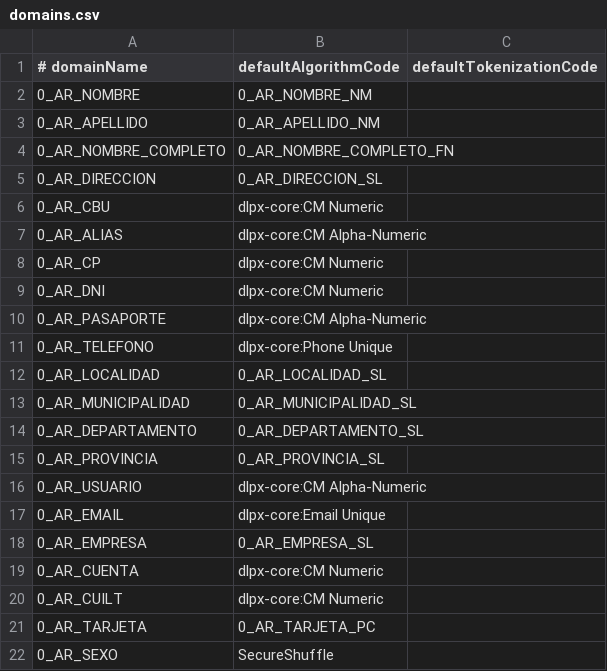
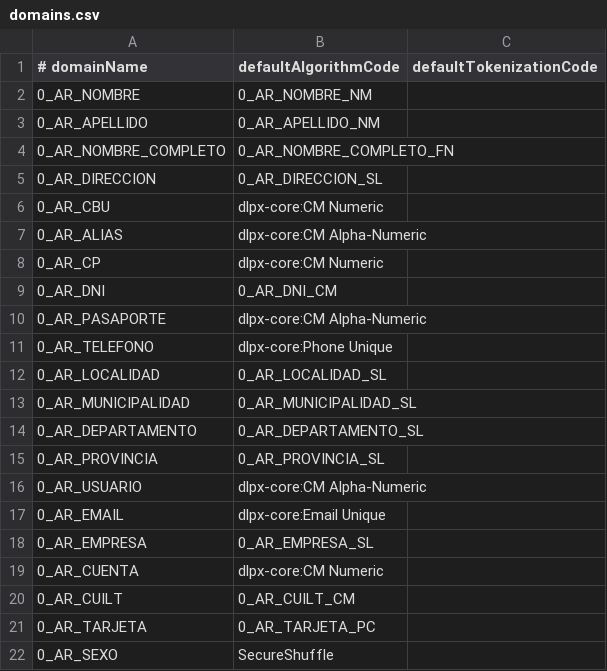
Before and after one commit to kansoit/delphix-cc-scripts, a CSV file: profileset/domains.csv, drawn as a sheet; only a part is shown.

Commit message:
Add CharMapping Algorithm

```diff
--- a/profileset/domains.csv
+++ b/profileset/domains.csv
@@ -8,3 +8,3 @@
 0_AR_CP;dlpx-core:CM Numeric;;
-0_AR_DNI;dlpx-core:CM Numeric;;
+0_AR_DNI;0_AR_DNI_CM;;
 0_AR_PASAPORTE;dlpx-core:CM Alpha-Numeric;;
@@ -19,3 +19,3 @@
 0_AR_CUENTA;dlpx-core:CM Numeric;;
-0_AR_CUILT;dlpx-core:CM Numeric;;
+0_AR_CUILT;0_AR_CUILT_CM;;
 0_AR_TARJETA;0_AR_TARJETA_PC;;
```
Also changed, not shown: 2 other files.
